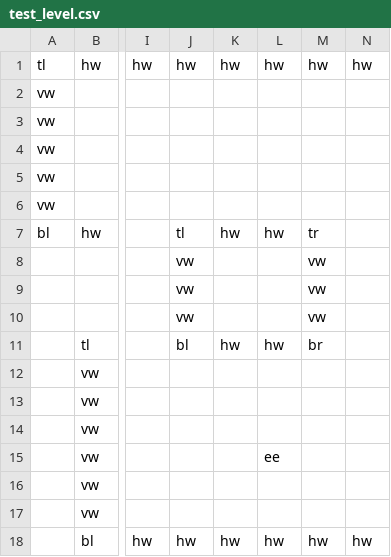
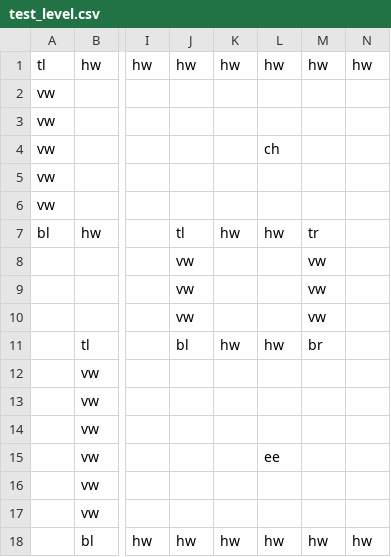
Before and after one commit to Rabeez/rogue, a CSV file: data/levels/test_level.csv, drawn as a sheet; only a part is shown, gaps mark what is left out; the diff names each change by its address in the sheet, - before the commit and + after, or states it on an @@ line.

```diff
--- a/data/levels/test_level.csv
+++ b/data/levels/test_level.csv
-L4: (empty)
+L4: ch
```
Also changed, not shown: 5 other files.
